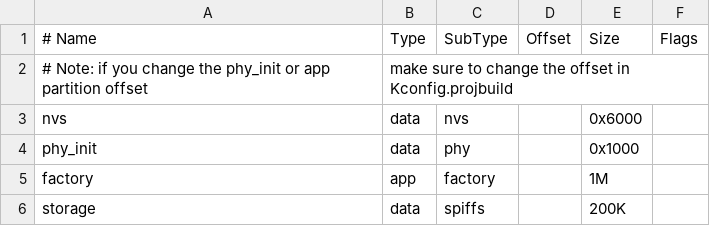
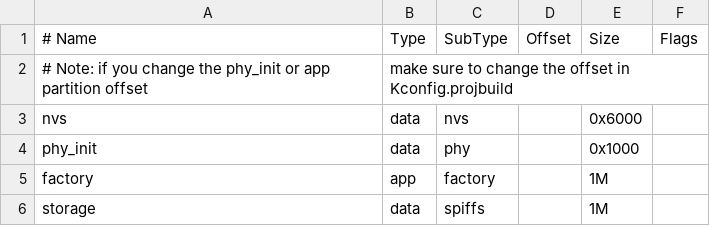
Before and after one commit to eSpark-Backup/ezlopi-sensorsupport, a CSV file: Firmware-Development/led-http-server/partitions.csv, drawn as a sheet.

Commit message:
Optimize: heap management
sending web UI file data in 4KB chunks.

```diff
--- a/Firmware-Development/led-http-server/partitions.csv
+++ b/Firmware-Development/led-http-server/partitions.csv
@@ -5,2 +5,2 @@ phy_init, data, phy,     ,        0x1000,
 factory,  app,  factory, ,        1M,
-storage,  data, spiffs,  ,        200K
+storage,  data, spiffs,  ,        1M
```
Also changed, not shown: 1 other file.
